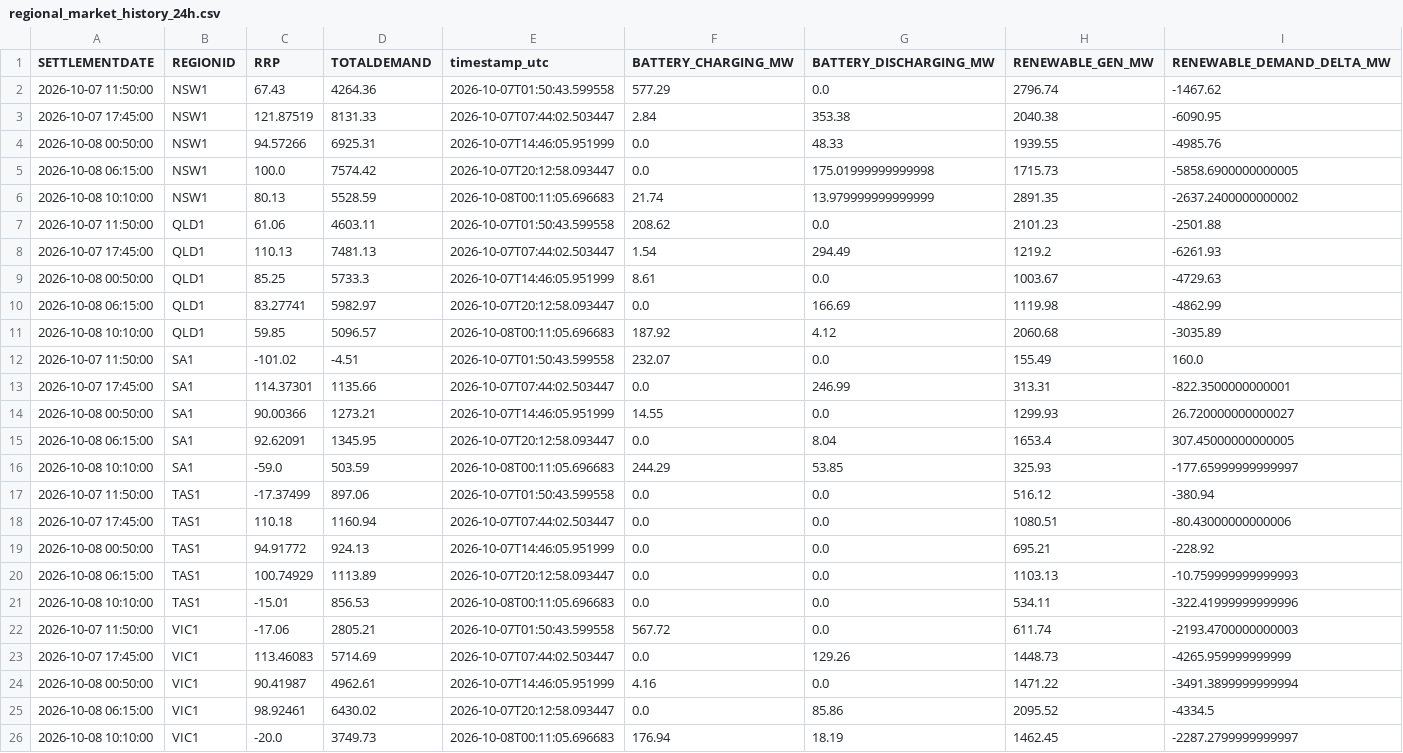
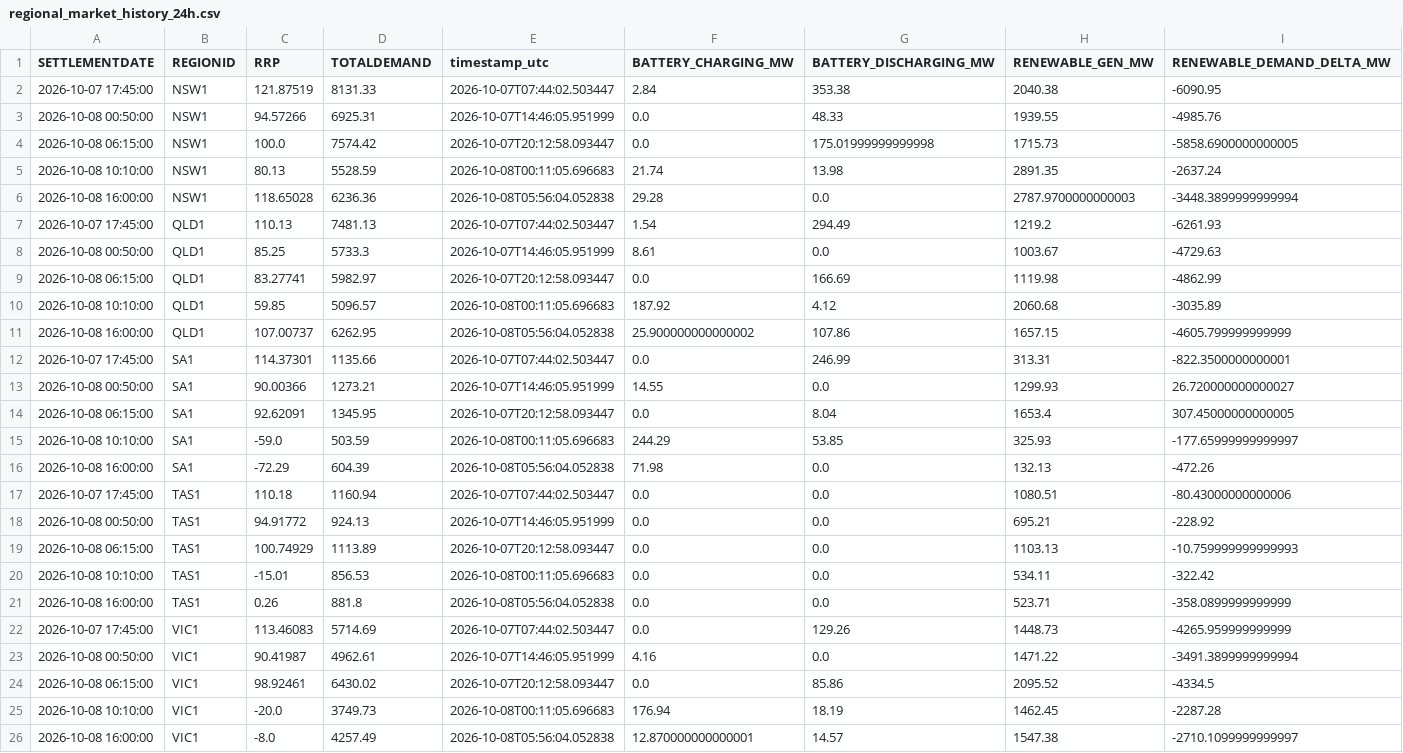
Before and after one commit to rshaw13/au_bess_map, a CSV file: data/regional_market_history_24h.csv, drawn as a sheet.

```diff
--- a/data/regional_market_history_24h.csv
+++ b/data/regional_market_history_24h.csv
@@ -1,3 +1,2 @@
 SETTLEMENTDATE,REGIONID,RRP,TOTALDEMAND,timestamp_utc,BATTERY_CHARGING_MW,BATTERY_DISCHARGING_MW,RENEWABLE_GEN_MW,RENEWABLE_DEMAND_DELTA_MW
-2026-10-07 11:50:00,NSW1,67.43,4264.36,2026-10-07T01:50:43.599558,577.29,0.0,2796.74,-1467.62
 2026-10-07 17:45:00,NSW1,121.87519,8131.33,2026-10-07T07:44:02.503447,2.84,353.38,2040.38,-6090.95
@@ -5,4 +4,4 @@ SETTLEMENTDATE,REGIONID,RRP,TOTALDEMAND,timestamp_utc,BATTERY_CHARGING_MW,BATTER
 2026-10-08 06:15:00,NSW1,100.0,7574.42,2026-10-07T20:12:58.093447,0.0,175.01999999999998,1715.73,-5858.6900000000005
-2026-10-08 10:10:00,NSW1,80.13,5528.59,2026-10-08T00:11:05.696683,21.74,13.979999999999999,2891.35,-2637.2400000000002
-2026-10-07 11:50:00,QLD1,61.06,4603.11,2026-10-07T01:50:43.599558,208.62,0.0,2101.23,-2501.88
+2026-10-08 10:10:00,NSW1,80.13,5528.59,2026-10-08T00:11:05.696683,21.74,13.98,2891.35,-2637.24
+2026-10-08 16:00:00,NSW1,118.65028,6236.36,2026-10-08T05:56:04.052838,29.28,0.0,2787.9700000000003,-3448.3899999999994
 2026-10-07 17:45:00,QLD1,110.13,7481.13,2026-10-07T07:44:02.503447,1.54,294.49,1219.2,-6261.93
@@ -11,3 +10,3 @@ SETTLEMENTDATE,REGIONID,RRP,TOTALDEMAND,timestamp_utc,BATTERY_CHARGING_MW,BATTER
 2026-10-08 10:10:00,QLD1,59.85,5096.57,2026-10-08T00:11:05.696683,187.92,4.12,2060.68,-3035.89
-2026-10-07 11:50:00,SA1,-101.02,-4.51,2026-10-07T01:50:43.599558,232.07,0.0,155.49,160.0
+2026-10-08 16:00:00,QLD1,107.00737,6262.95,2026-10-08T05:56:04.052838,25.900000000000002,107.86,1657.15,-4605.799999999999
 2026-10-07 17:45:00,SA1,114.37301,1135.66,2026-10-07T07:44:02.503447,0.0,246.99,313.31,-822.3500000000001
@@ -16,3 +15,3 @@ SETTLEMENTDATE,REGIONID,RRP,TOTALDEMAND,timestamp_utc,BATTERY_CHARGING_MW,BATTER
 2026-10-08 10:10:00,SA1,-59.0,503.59,2026-10-08T00:11:05.696683,244.29,53.85,325.93,-177.65999999999997
-2026-10-07 11:50:00,TAS1,-17.37499,897.06,2026-10-07T01:50:43.599558,0.0,0.0,516.12,-380.94
+2026-10-08 16:00:00,SA1,-72.29,604.39,2026-10-08T05:56:04.052838,71.98,0.0,132.13,-472.26
 2026-10-07 17:45:00,TAS1,110.18,1160.94,2026-10-07T07:44:02.503447,0.0,0.0,1080.51,-80.43000000000006
@@ -20,4 +19,4 @@ SETTLEMENTDATE,REGIONID,RRP,TOTALDEMAND,timestamp_utc,BATTERY_CHARGING_MW,BATTER
 2026-10-08 06:15:00,TAS1,100.74929,1113.89,2026-10-07T20:12:58.093447,0.0,0.0,1103.13,-10.759999999999993
-2026-10-08 10:10:00,TAS1,-15.01,856.53,2026-10-08T00:11:05.696683,0.0,0.0,534.11,-322.41999999999996
-2026-10-07 11:50:00,VIC1,-17.06,2805.21,2026-10-07T01:50:43.599558,567.72,0.0,611.74,-2193.4700000000003
+2026-10-08 10:10:00,TAS1,-15.01,856.53,2026-10-08T00:11:05.696683,0.0,0.0,534.11,-322.42
+2026-10-08 16:00:00,TAS1,0.26,881.8,2026-10-08T05:56:04.052838,0.0,0.0,523.71,-358.0899999999999
 2026-10-07 17:45:00,VIC1,113.46083,5714.69,2026-10-07T07:44:02.503447,0.0,129.26,1448.73,-4265.959999999999
@@ -25,2 +24,3 @@ SETTLEMENTDATE,REGIONID,RRP,TOTALDEMAND,timestamp_utc,BATTERY_CHARGING_MW,BATTER
 2026-10-08 06:15:00,VIC1,98.92461,6430.02,2026-10-07T20:12:58.093447,0.0,85.86,2095.52,-4334.5
-2026-10-08 10:10:00,VIC1,-20.0,3749.73,2026-10-08T00:11:05.696683,176.94,18.19,1462.45,-2287.2799999999997
+2026-10-08 10:10:00,VIC1,-20.0,3749.73,2026-10-08T00:11:05.696683,176.94,18.19,1462.45,-2287.28
+2026-10-08 16:00:00,VIC1,-8.0,4257.49,2026-10-08T05:56:04.052838,12.870000000000001,14.57,1547.38,-2710.1099999999997
```
Also changed, not shown: data/bess_history_24h.csv, data/latest_bess_data.csv, 1 other file.
